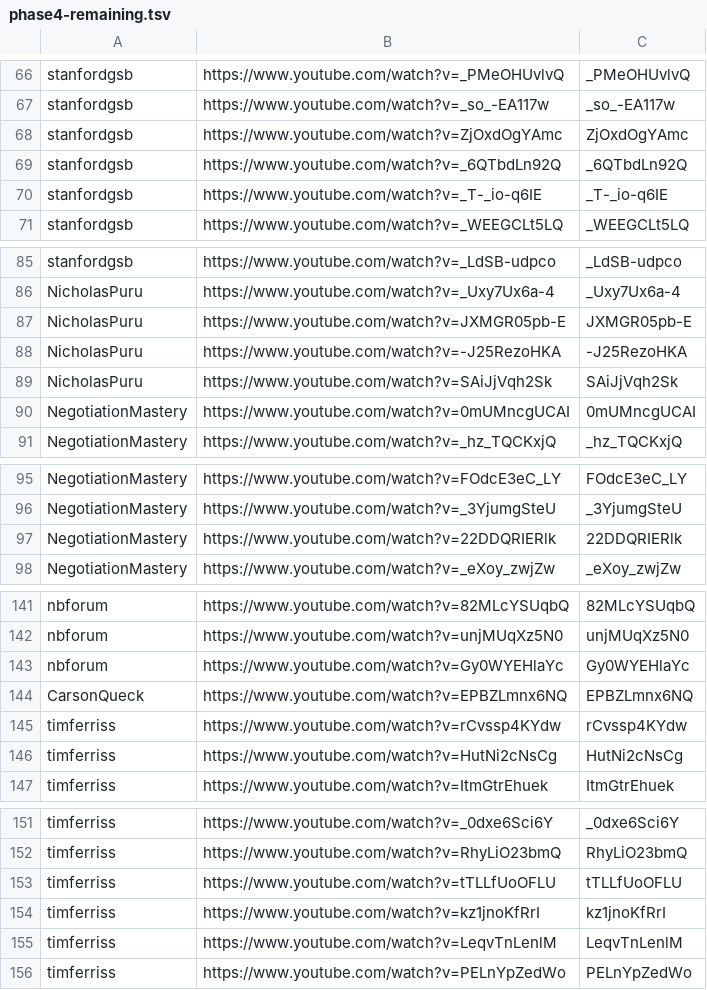
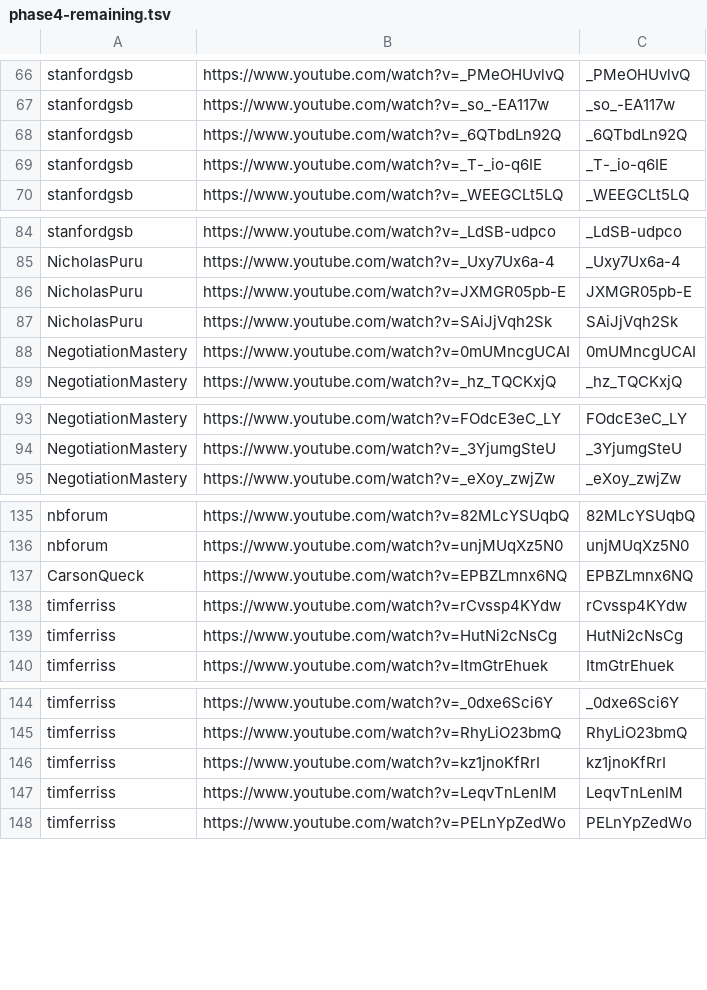
Before and after one commit to tech-nirmata/yt-deep-knowledge-distributed, a TSV file: queue/phase4-remaining.tsv, drawn as a sheet; only a part is shown, gaps mark what is left out; the diff covers the shown part only.

```diff
--- a/queue/phase4-remaining.tsv
+++ b/queue/phase4-remaining.tsv
@@ -67,3 +67,2 @@ stanfordgsb	https://www.youtube.com/watch?v=_PMeOHUvlvQ	_PMeOHUvlvQ
 stanfordgsb	https://www.youtube.com/watch?v=_so_-EA117w	_so_-EA117w
-stanfordgsb	https://www.youtube.com/watch?v=ZjOxdOgYAmc	ZjOxdOgYAmc
 stanfordgsb	https://www.youtube.com/watch?v=_6QTbdLn92Q	_6QTbdLn92Q
@@ -87,3 +86,2 @@ NicholasPuru	https://www.youtube.com/watch?v=_Uxy7Ux6a-4	_Uxy7Ux6a-4
 NicholasPuru	https://www.youtube.com/watch?v=JXMGR05pb-E	JXMGR05pb-E
-NicholasPuru	https://www.youtube.com/watch?v=-J25RezoHKA	-J25RezoHKA
 NicholasPuru	https://www.youtube.com/watch?v=SAiJjVqh2Sk	SAiJjVqh2Sk
@@ -96,3 +94,2 @@ NegotiationMastery	https://www.youtube.com/watch?v=FOdcE3eC_LY	FOdcE3eC_LY
 NegotiationMastery	https://www.youtube.com/watch?v=_3YjumgSteU	_3YjumgSteU
-NegotiationMastery	https://www.youtube.com/watch?v=22DDQRIERlk	22DDQRIERlk
 NegotiationMastery	https://www.youtube.com/watch?v=_eXoy_zwjZw	_eXoy_zwjZw
@@ -142,3 +136,2 @@ nbforum	https://www.youtube.com/watch?v=82MLcYSUqbQ	82MLcYSUqbQ
 nbforum	https://www.youtube.com/watch?v=unjMUqXz5N0	unjMUqXz5N0
-nbforum	https://www.youtube.com/watch?v=Gy0WYEHlaYc	Gy0WYEHlaYc
 CarsonQueck	https://www.youtube.com/watch?v=EPBZLmnx6NQ	EPBZLmnx6NQ
@@ -152,3 +145,2 @@ timferriss	https://www.youtube.com/watch?v=_0dxe6Sci6Y	_0dxe6Sci6Y
 timferriss	https://www.youtube.com/watch?v=RhyLiO23bmQ	RhyLiO23bmQ
-timferriss	https://www.youtube.com/watch?v=tTLLfUoOFLU	tTLLfUoOFLU
 timferriss	https://www.youtube.com/watch?v=kz1jnoKfRrI	kz1jnoKfRrI
```
Also changed, not shown: 10 removed rows elsewhere in this file.
